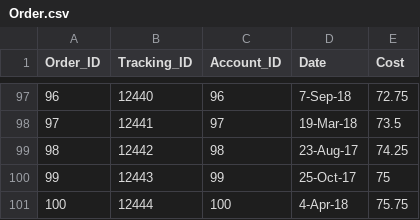
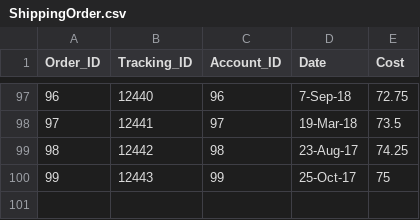
Before and after one commit to Tangelo1/Database_Project, a CSV file: InfiniteSolutions/db/data/ShippingOrder.csv (was InfiniteSolutions/db/data/Order.csv), drawn as a sheet; only a part is shown, gaps mark what is left out.

```diff
--- a/InfiniteSolutions/db/data/Order.csv
+++ b/InfiniteSolutions/db/data/ShippingOrder.csv
@@ -100,2 +100 @@ Order_ID,Tracking_ID,Account_ID,Date,Cost
 99,12443,99,25-Oct-17,75
-100,12444,100,4-Apr-18,75.75
```
Also changed, not shown: 9 other files.
